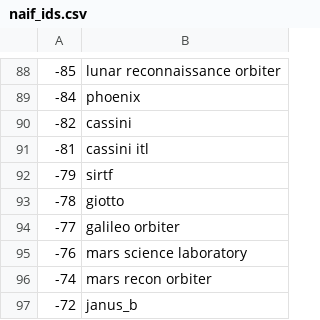
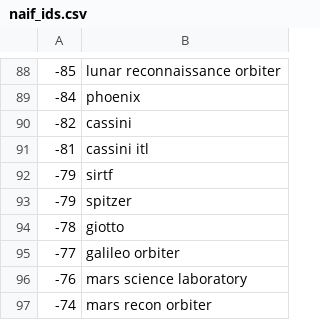
Before and after one commit to dahlend/kete, a CSV file: src/kete_core/data/naif_ids.csv, drawn as a sheet; only a part is shown, gaps mark what is left out; the shorter side is filled out with more unchanged rows; the diff names each change by its address in the sheet, - before the commit and + after, or states it on an @@ line.

Commit message:
Initial support for Spitzer (#96)
* Initial support for Spitzer

* linting

* re-arranging functions

* change order of operations

* Ensure cargo test can run without the cache

* remove problematic example

* test typo

* fix doctest

* Add spitzer band information

* tweaked wavelengths and zmags

```diff
--- a/src/kete_core/data/naif_ids.csv
+++ b/src/kete_core/data/naif_ids.csv
+row 93: -79 | spitzer
```
Also changed, not shown: 45 other files.
